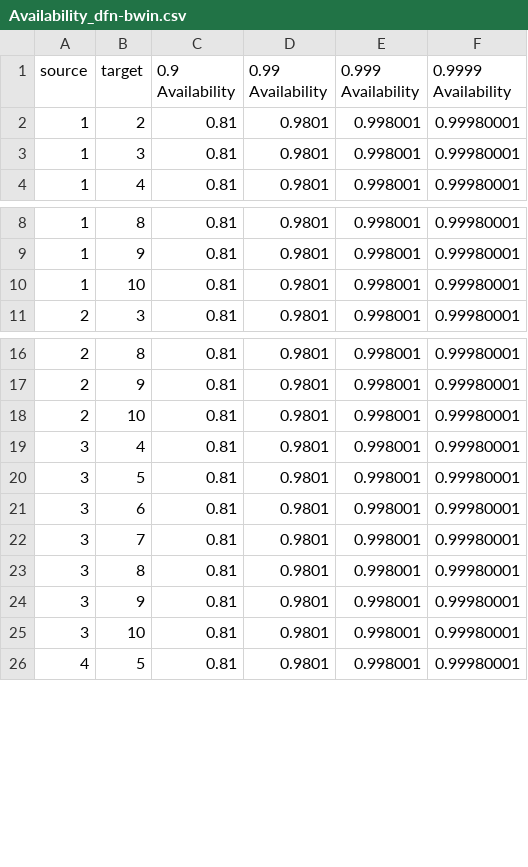
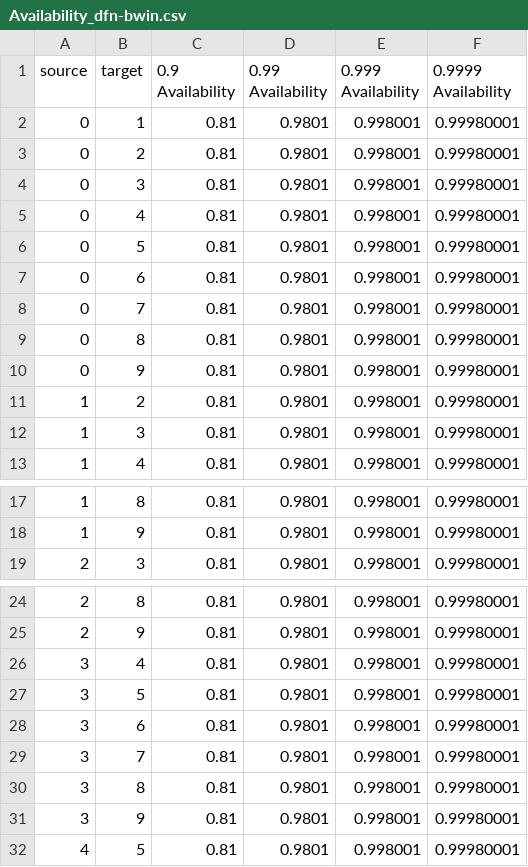
Before and after one commit to MichaelChennn/PyRBD_plusplus, a CSV file: topologies/dfn-bwin/Availability_dfn-bwin.csv, drawn as a sheet; only a part is shown, gaps mark what is left out; the diff covers the shown part only.

```diff
--- a/topologies/dfn-bwin/Availability_dfn-bwin.csv
+++ b/topologies/dfn-bwin/Availability_dfn-bwin.csv
@@ -1,2 +1,11 @@
 source,target,0.9 Availability,0.99 Availability,0.999 Availability,0.9999 Availability
+0,1,0.81,0.9801,0.998001,0.99980001
+0,2,0.81,0.9801,0.998001,0.99980001
+0,3,0.81,0.9801,0.998001,0.99980001
+0,4,0.81,0.9801,0.998001,0.99980001
+0,5,0.81,0.9801,0.998001,0.99980001
+0,6,0.81,0.9801,0.998001,0.99980001
+0,7,0.81,0.9801,0.998001,0.99980001
+0,8,0.81,0.9801,0.998001,0.99980001
+0,9,0.81,0.9801,0.998001,0.99980001
 1,2,0.81,0.9801,0.998001,0.99980001
@@ -9,3 +18,2 @@ source,target,0.9 Availability,0.99 Availability,0.999 Availability,0.9999 Avail
 1,9,0.81,0.9801,0.998001,0.99980001
-1,10,0.81,0.9801,0.998001,0.99980001
 2,3,0.81,0.9801,0.998001,0.99980001
@@ -17,3 +25,2 @@ source,target,0.9 Availability,0.99 Availability,0.999 Availability,0.9999 Avail
 2,9,0.81,0.9801,0.998001,0.99980001
-2,10,0.81,0.9801,0.998001,0.99980001
 3,4,0.81,0.9801,0.998001,0.99980001
@@ -24,3 +31,2 @@ source,target,0.9 Availability,0.99 Availability,0.999 Availability,0.9999 Avail
 3,9,0.81,0.9801,0.998001,0.99980001
-3,10,0.81,0.9801,0.998001,0.99980001
 4,5,0.81,0.9801,0.998001,0.99980001
```
Also changed, not shown: 6 removed rows elsewhere in this file, topologies/Abilene/Availability_Abilene.csv, topologies/Germany_17/Availability_Germany_17.csv, 19 other files.
